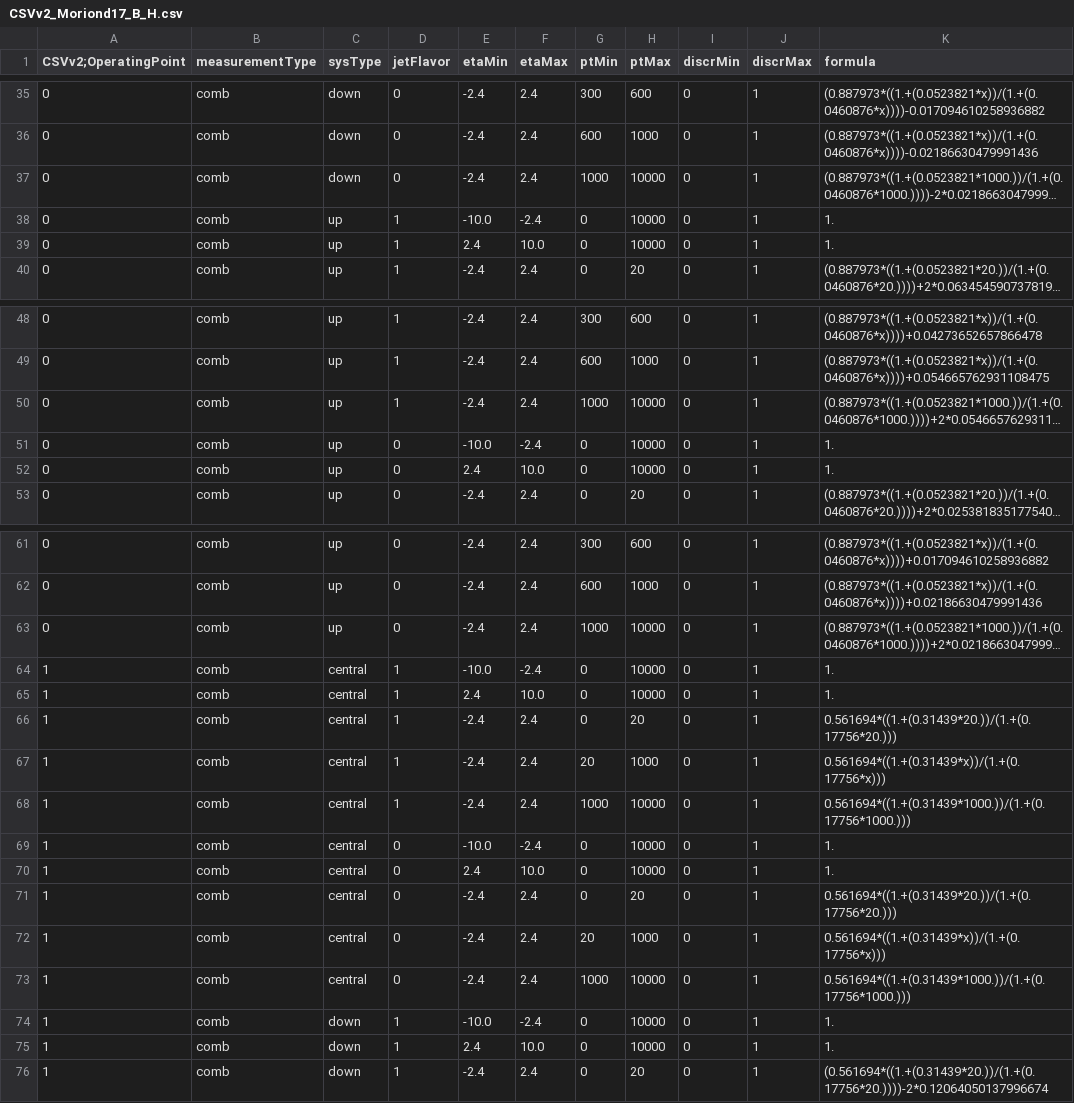
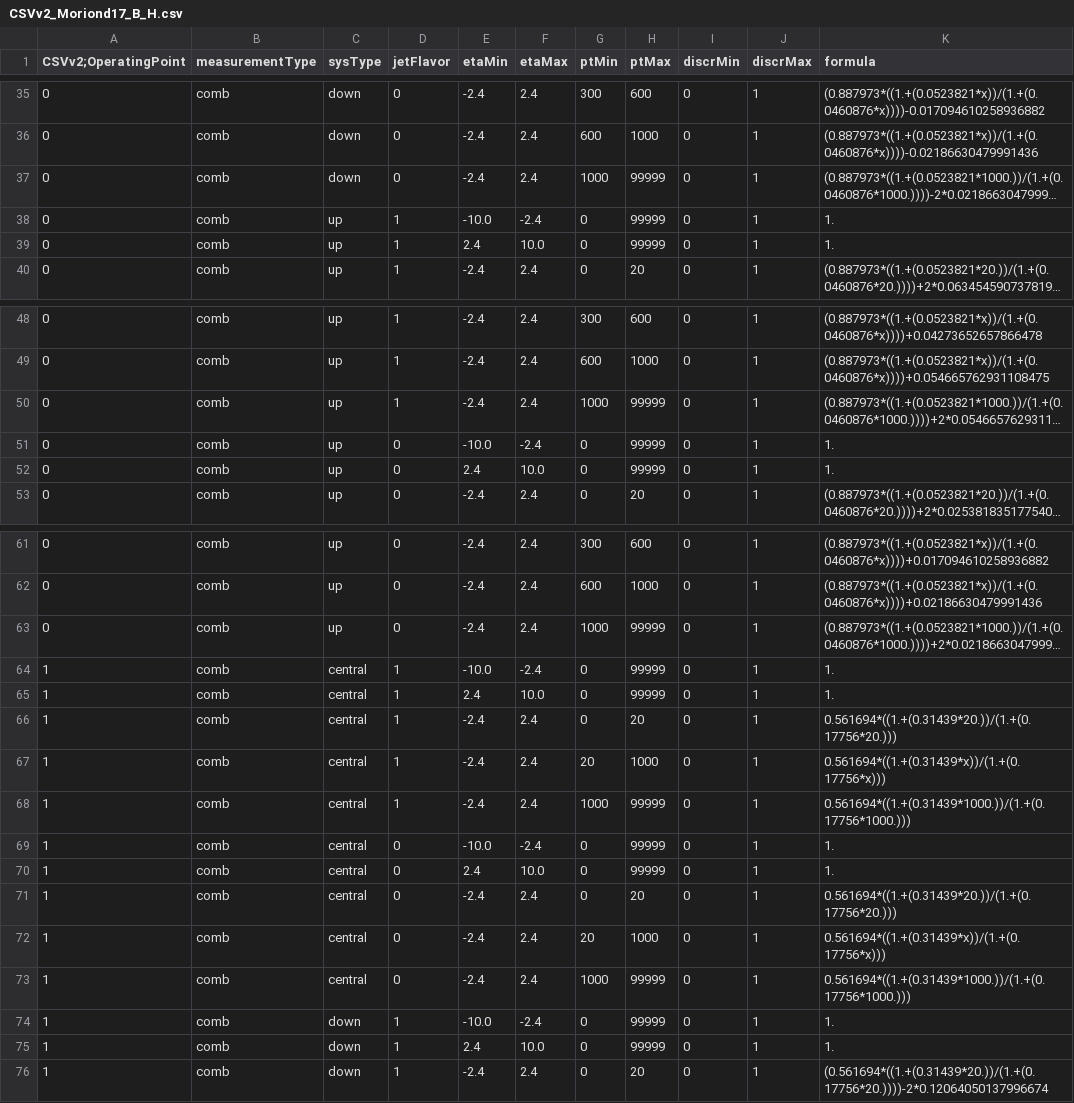
Before and after one commit to shane-breeze/zinv-analysis, a CSV file: data/btagging/CSVv2_Moriond17_B_H.csv, drawn as a sheet; only a part is shown, gaps mark what is left out; long unchanged cells end in …; the diff covers the shown part only; the diff names each change by its address in the sheet, - before the commit and + after, or states it on an @@ line.

```diff
--- a/data/btagging/CSVv2_Moriond17_B_H.csv
+++ b/data/btagging/CSVv2_Moriond17_B_H.csv
-H37:H39 (ptMax): 10000
+H37:H39 (ptMax): 99999
-H50:H52 (ptMax): 10000
+H50:H52 (ptMax): 99999
-H63:H65 (ptMax): 10000
+H63:H65 (ptMax): 99999
-H68:H70 (ptMax): 10000
+H68:H70 (ptMax): 99999
-H73:H75 (ptMax): 10000
+H73:H75 (ptMax): 99999
```
Also changed, not shown: 66 edited cells elsewhere in this file, 15 other files.
